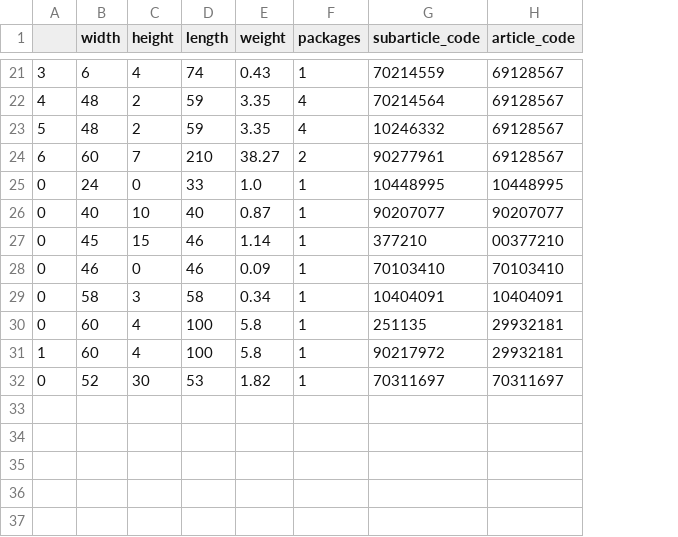
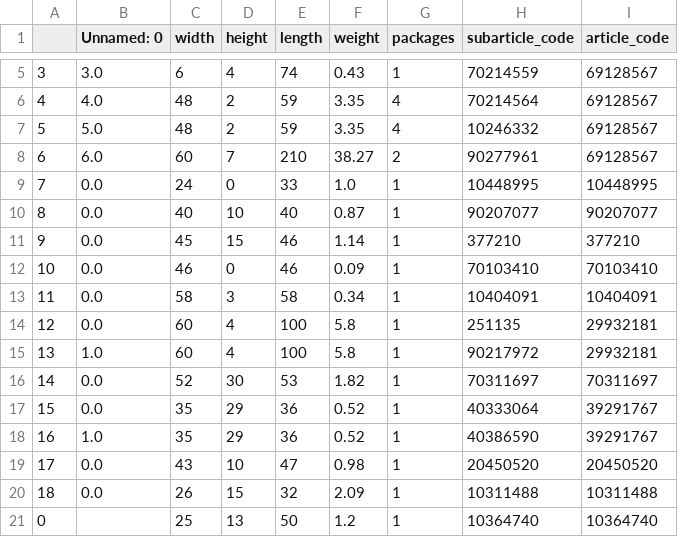
Before and after one commit to freichel/willitfit, a CSV file: willitfit/data/ikea_database.csv, drawn as a sheet; only a part is shown, gaps mark what is left out; addresses are those after the commit; the diff covers the shown part only; the diff names each change by its address in the sheet, - before the commit and + after, or states it on an @@ line.

```diff
--- a/willitfit/data/ikea_database.csv
+++ b/willitfit/data/ikea_database.csv
+column B (Unnamed: 0), rows 5-16: 3.0 | 4.0 | 5.0 | 6.0 | 0.0 | 0.0 | 0.0 | 0.0 | 0.0 | 0.0 | 1.0 | 0.0
-A9: 0
+A9: 7
-A10: 0
+A10: 8
-A11: 0
+A11: 9
-I11 (article_code): 00377210
+I11 (article_code): 377210
-A12: 0
+A12: 10
-A13: 0
+A13: 11
-A14: 0
+A14: 12
-A15: 1
+A15: 13
-A16: 0
+A16: 14
+row 17: 15 | 0.0 | 35 | 29 | 36 | 0.52 | 1 | 40333064 | 39291767
+row 18: 16 | 1.0 | 35 | 29 | 36 | 0.52 | 1 | 40386590 | 39291767
+row 19: 17 | 0.0 | 43 | 10 | 47 | 0.98 | 1 | 20450520 | 20450520
+row 20: 18 | 0.0 | 26 | 15 | 32 | 2.09 | 1 | 10311488 | 10311488
+row 21: 0 |  | 25 | 13 | 50 | 1.2 | 1 | 10364740 | 10364740
```
Also changed, not shown: 16 removed rows elsewhere in this file, 8 other files.
